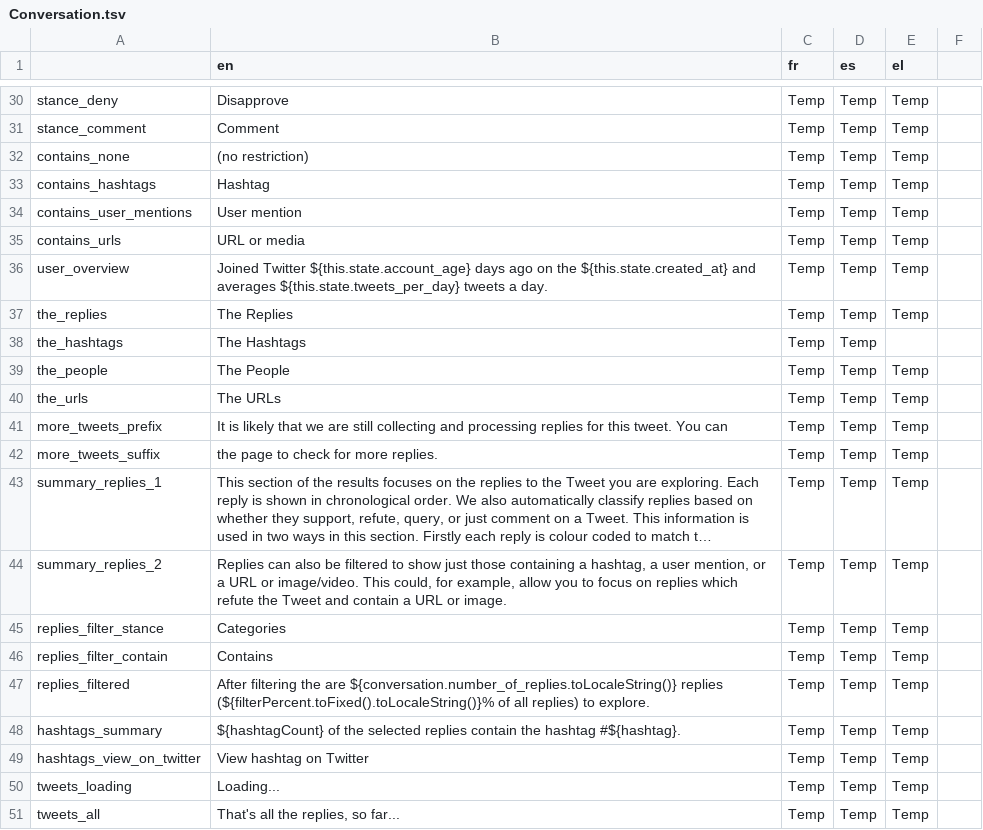
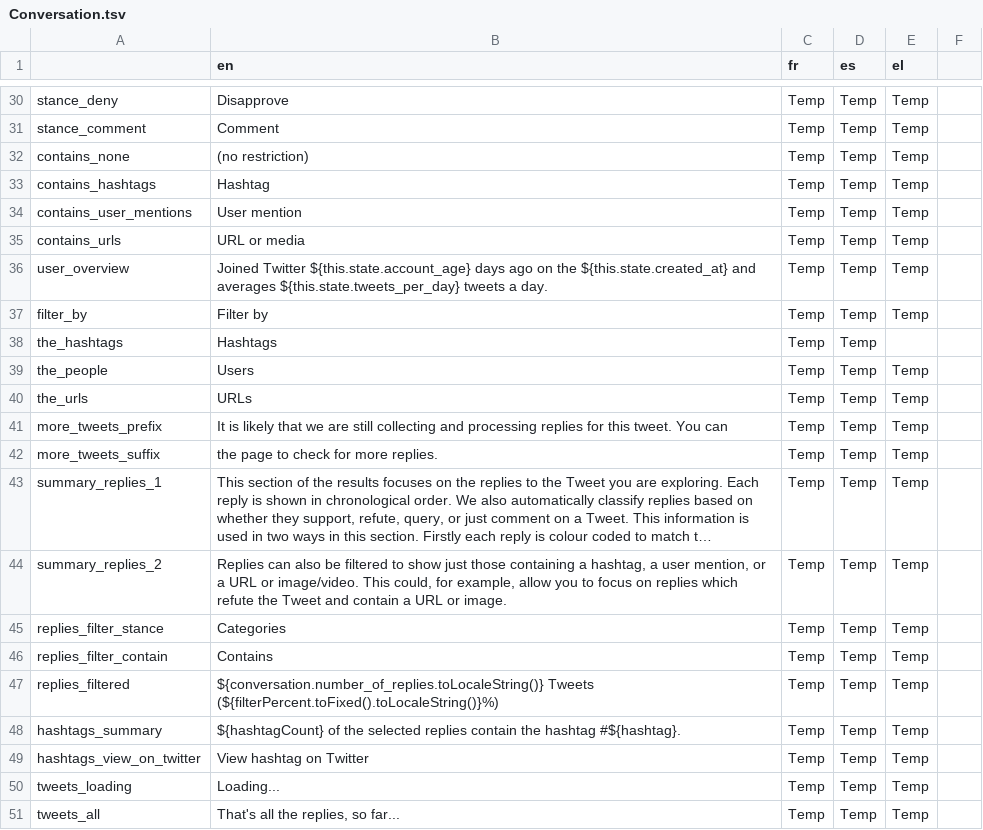
Before and after one commit to AFP-Medialab/verification-plugin, a TSV file: src/LocalDictionary/components/NavItems/tools/Conversation.tsv, drawn as a sheet; only a part is shown, gaps mark what is left out; long unchanged cells end in ….

```diff
--- a/src/LocalDictionary/components/NavItems/tools/Conversation.tsv
+++ b/src/LocalDictionary/components/NavItems/tools/Conversation.tsv
@@ -36,6 +36,6 @@ contains_urls	URL or media	Temp	Temp	Temp
 user_overview	Joined Twitter ${this.state.account_age} days ago on the ${this.state.created_at} and averages ${this.state.tweets_per_day} tweets a day.	Temp	Temp	Temp
-the_replies	The Replies	Temp	Temp	Temp
-the_hashtags	The Hashtags	Temp	Temp
-the_people	The People	Temp	Temp	Temp
-the_urls	The URLs	Temp	Temp	Temp
+filter_by	Filter by	Temp	Temp	Temp
+the_hashtags	Hashtags	Temp	Temp
+the_people	Users	Temp	Temp	Temp
+the_urls	URLs	Temp	Temp	Temp
 more_tweets_prefix	It is likely that we are still collecting and processing replies for this tweet. You can	Temp	Temp	Temp
@@ -46,3 +46,3 @@ replies_filter_stance	Categories	Temp	Temp	Temp
 replies_filter_contain	Contains	Temp	Temp	Temp
-replies_filtered	After filtering the are ${conversation.number_of_replies.toLocaleString()} replies (${filterPercent.toFixed().toLocaleString()}% of all replies) to explore.	Temp	Temp	Temp
+replies_filtered	${conversation.number_of_replies.toLocaleString()} Tweets (${filterPercent.toFixed().toLocaleString()}%)	Temp	Temp	Temp
 hashtags_summary	${hashtagCount} of the selected replies contain the hashtag #${hashtag}.	Temp	Temp	Temp
```
Also changed, not shown: 11 other files.
